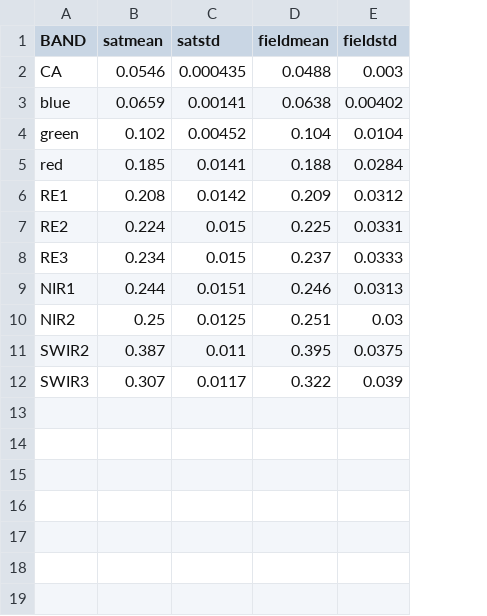
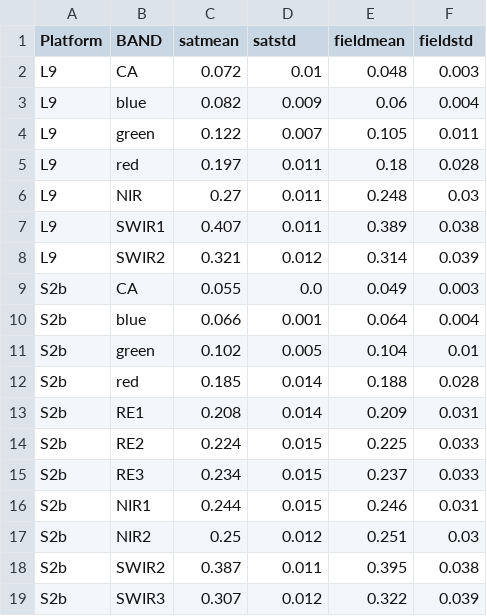
Before and after one commit to GeoscienceAustralia/dea-knowledge-hub, a CSV file: docs/validation/daily-report/2023-11-27/DailyValidationResults-2023-11-27.csv, drawn as a sheet; removed rows and columns are numbered as before the commit, all else as after; the diff names each change by its address in the sheet, - before the commit and + after, or states it on an @@ line.

Commit message:
Add dual overpass data

```diff
--- a/docs/validation/daily-report/2023-11-27/DailyValidationResults-2023-11-27.csv
+++ b/docs/validation/daily-report/2023-11-27/DailyValidationResults-2023-11-27.csv
+column A (Platform), rows 11-19: all S2b
-row 2: CA | 0.0546 | 0.000435 | 0.0488 | 0.003
-row 3: blue | 0.0659 | 0.00141 | 0.0638 | 0.00402
+row 2: L9 | CA | 0.072 | 0.01 | 0.048 | 0.003
+row 3: L9 | blue | 0.082 | 0.009 | 0.06 | 0.004
+row 4: L9 | green | 0.122 | 0.007 | 0.105 | 0.011
+row 5: L9 | red | 0.197 | 0.011 | 0.18 | 0.028
+row 6: L9 | NIR | 0.27 | 0.011 | 0.248 | 0.03
+row 7: L9 | SWIR1 | 0.407 | 0.011 | 0.389 | 0.038
+row 8: L9 | SWIR2 | 0.321 | 0.012 | 0.314 | 0.039
+row 9: S2b | CA | 0.055 | 0.0 | 0.049 | 0.003
+row 10: S2b | blue | 0.066 | 0.001 | 0.064 | 0.004
-D11 (satstd): 0.00452
+D11 (satstd): 0.005
-F11 (fieldstd): 0.0104
+F11 (fieldstd): 0.01
-D12 (satstd): 0.0141
+D12 (satstd): 0.014
-F12 (fieldstd): 0.0284
+F12 (fieldstd): 0.028
-D13 (satstd): 0.0142
+D13 (satstd): 0.014
-F13 (fieldstd): 0.0312
+F13 (fieldstd): 0.031
-F14 (fieldstd): 0.0331
+F14 (fieldstd): 0.033
-F15 (fieldstd): 0.0333
+F15 (fieldstd): 0.033
-D16 (satstd): 0.0151
+D16 (satstd): 0.015
-F16 (fieldstd): 0.0313
+F16 (fieldstd): 0.031
-D17 (satstd): 0.0125
+D17 (satstd): 0.012
-F18 (fieldstd): 0.0375
+F18 (fieldstd): 0.038
-D19 (satstd): 0.0117
+D19 (satstd): 0.012
```
Also changed, not shown: 4 other files.
